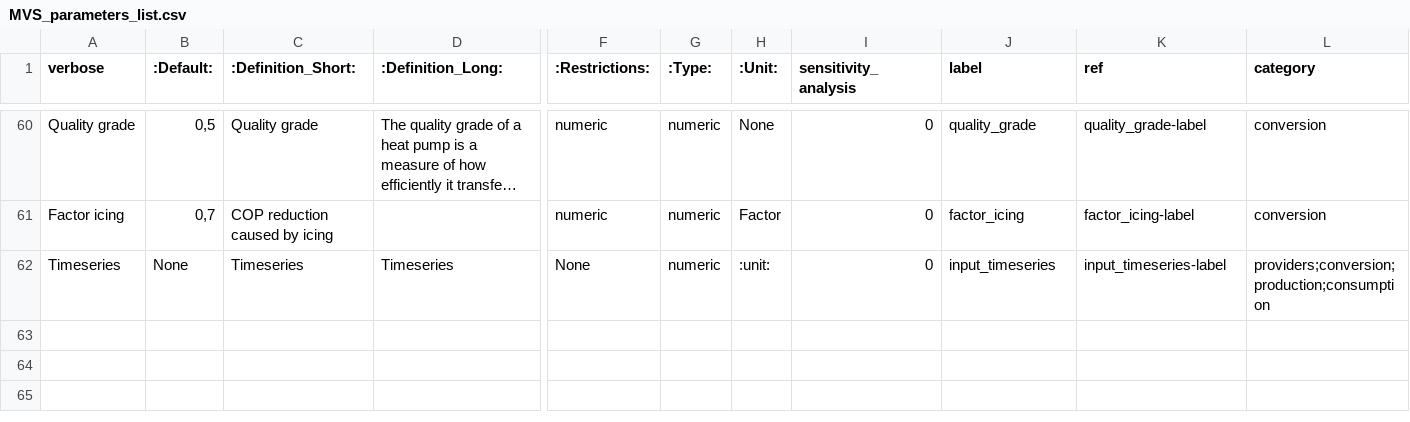
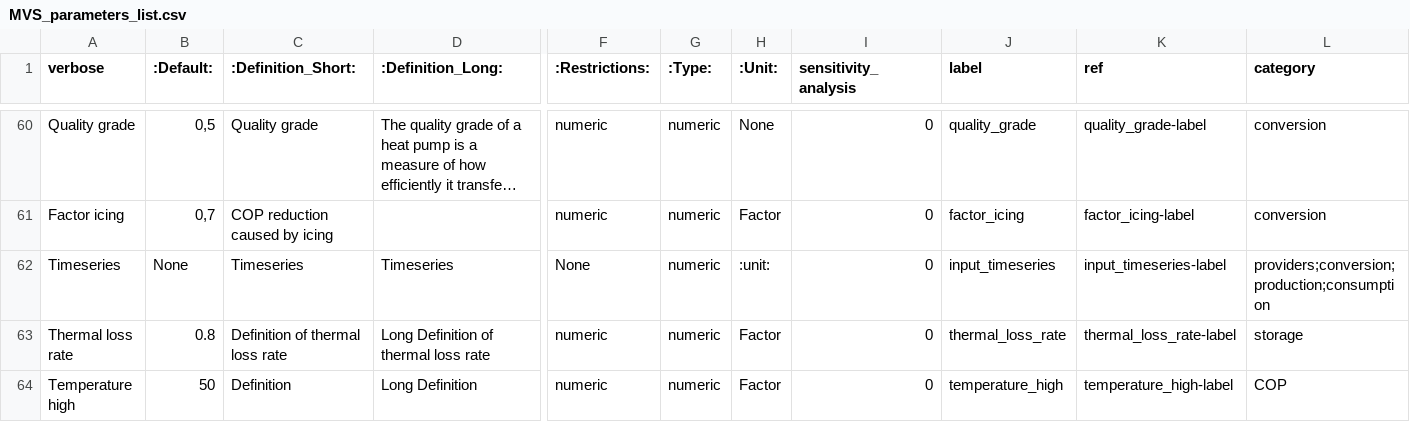
Before and after one commit to open-plan-tool/gui, a CSV file: app/static/MVS_parameters_list.csv, drawn as a sheet; only a part is shown, gaps mark what is left out; long unchanged cells end in …; rows hold the shown columns only; the diff names each change by its address in the sheet, - before the commit and + after, or states it on an @@ line.

Commit message:
Add thermal loss rate and temperature high parameter definition

```diff
--- a/app/static/MVS_parameters_list.csv
+++ b/app/static/MVS_parameters_list.csv
+row 63: Thermal loss rate | 0.8 | Definition of thermal loss rate | Long Definition of thermal loss rate | numeric | numeric | Factor | 0 | thermal_loss_rate | thermal_loss_rate-label | storage
+row 64: Temperature high | 50 | Definition | Long Definition | numeric | numeric | Factor | 0 | temperature_high | temperature_high-label | COP
```
